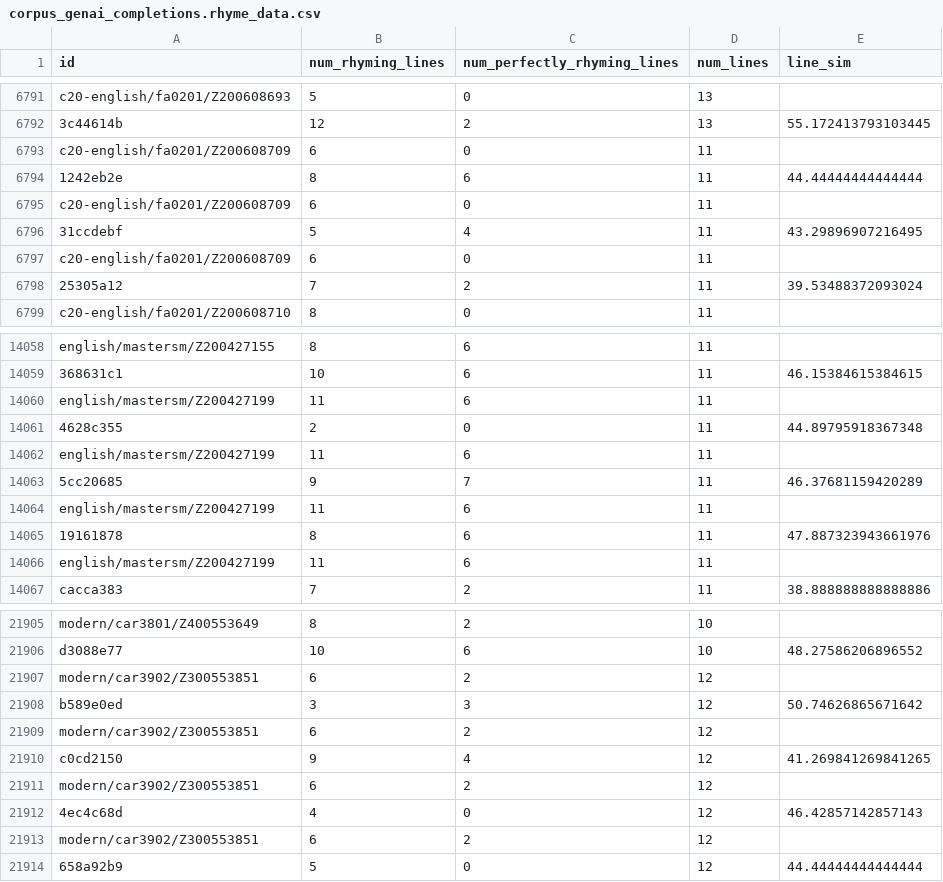
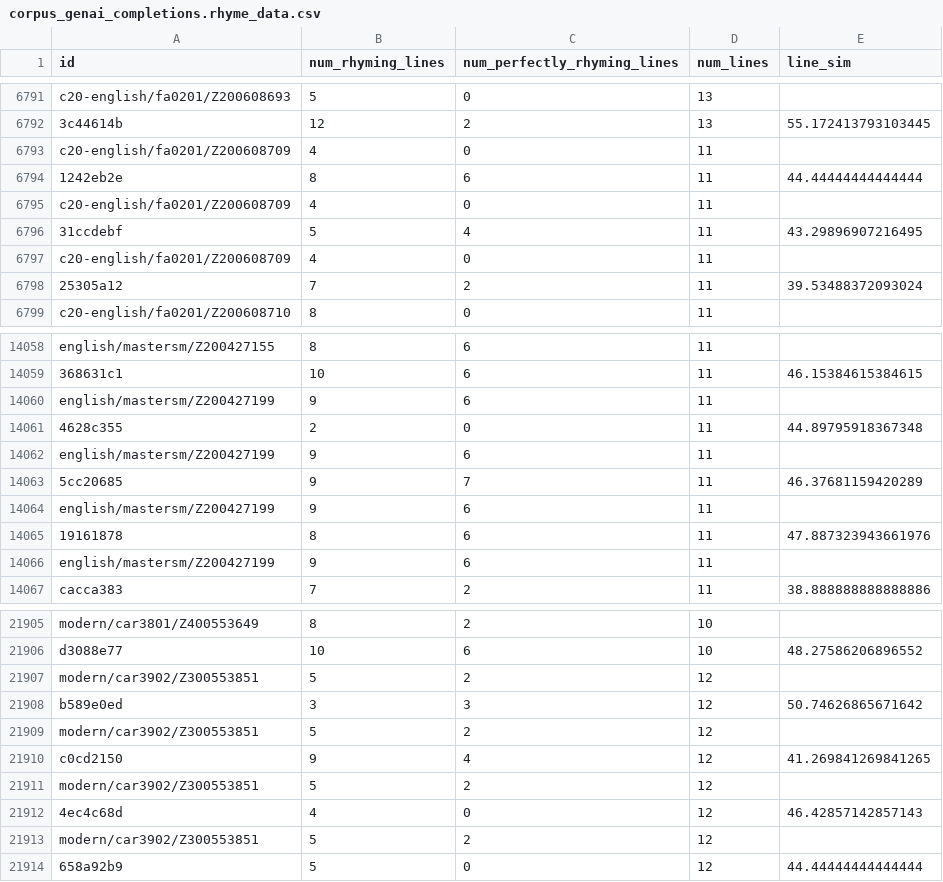
Before and after one commit to quadrismegistus/generative-formalism, a CSV file: data/corpus_genai_completions.rhyme_data.csv, drawn as a sheet; only a part is shown, gaps mark what is left out; the diff covers the shown part only.

```diff
--- a/data/corpus_genai_completions.rhyme_data.csv
+++ b/data/corpus_genai_completions.rhyme_data.csv
@@ -6792,7 +6792,7 @@ c20-english/fa0201/Z200608693,5,0,13,
 3c44614b,12,2,13,55.172413793103445
-c20-english/fa0201/Z200608709,6,0,11,
+c20-english/fa0201/Z200608709,4,0,11,
 1242eb2e,8,6,11,44.44444444444444
-c20-english/fa0201/Z200608709,6,0,11,
+c20-english/fa0201/Z200608709,4,0,11,
 31ccdebf,5,4,11,43.29896907216495
-c20-english/fa0201/Z200608709,6,0,11,
+c20-english/fa0201/Z200608709,4,0,11,
 25305a12,7,2,11,39.53488372093024
@@ -14059,9 +14059,9 @@ english/mastersm/Z200427155,8,6,11,
 368631c1,10,6,11,46.15384615384615
-english/mastersm/Z200427199,11,6,11,
+english/mastersm/Z200427199,9,6,11,
 4628c355,2,0,11,44.89795918367348
-english/mastersm/Z200427199,11,6,11,
+english/mastersm/Z200427199,9,6,11,
 5cc20685,9,7,11,46.37681159420289
-english/mastersm/Z200427199,11,6,11,
+english/mastersm/Z200427199,9,6,11,
 19161878,8,6,11,47.887323943661976
-english/mastersm/Z200427199,11,6,11,
+english/mastersm/Z200427199,9,6,11,
 cacca383,7,2,11,38.888888888888886
@@ -21906,9 +21906,9 @@ modern/car3801/Z400553649,8,2,10,
 d3088e77,10,6,10,48.27586206896552
-modern/car3902/Z300553851,6,2,12,
+modern/car3902/Z300553851,5,2,12,
 b589e0ed,3,3,12,50.74626865671642
-modern/car3902/Z300553851,6,2,12,
+modern/car3902/Z300553851,5,2,12,
 c0cd2150,9,4,12,41.269841269841265
-modern/car3902/Z300553851,6,2,12,
+modern/car3902/Z300553851,5,2,12,
 4ec4c68d,4,0,12,46.42857142857143
-modern/car3902/Z300553851,6,2,12,
+modern/car3902/Z300553851,5,2,12,
 658a92b9,5,0,12,44.44444444444444
```
Also changed, not shown: 2 added rows, 2 removed rows and 159 edited cells elsewhere in this file, 13 other files.
